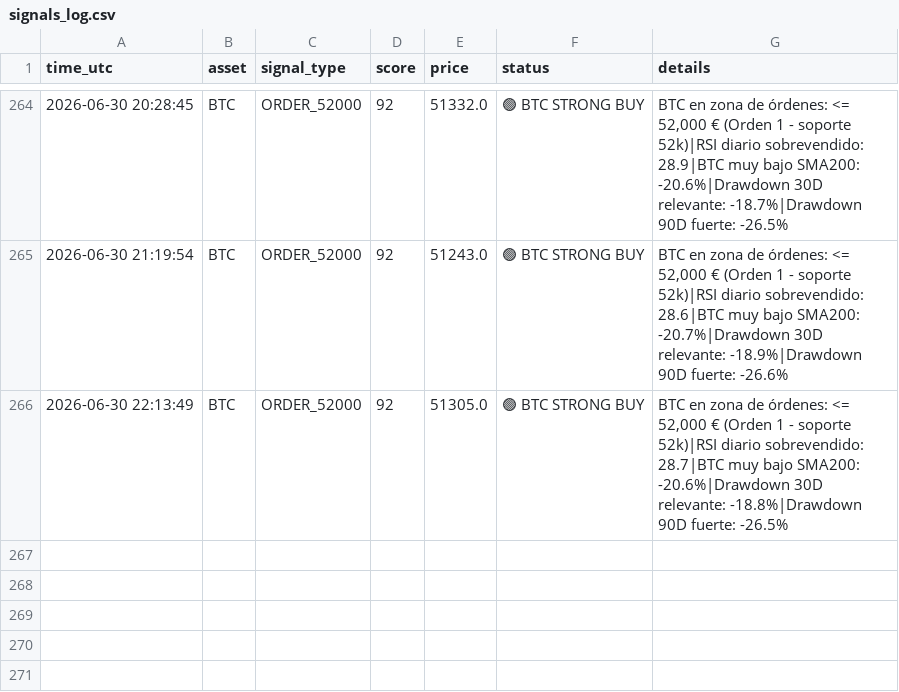
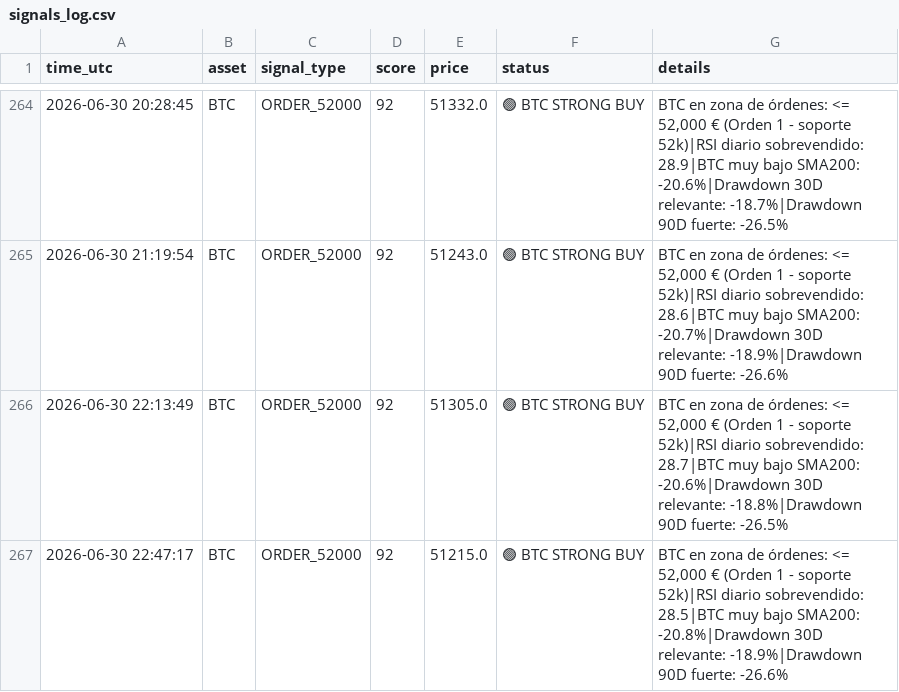
Before and after one commit to DiegoSR-git/market-signal-agent, a CSV file: signals_log.csv, drawn as a sheet; only a part is shown, gaps mark what is left out; the diff names each change by its address in the sheet, - before the commit and + after, or states it on an @@ line.

```diff
--- a/signals_log.csv
+++ b/signals_log.csv
+row 267: 2026-06-30 22:47:17 | BTC | ORDER_52000 | 92 | 51215.0 | 🟢 BTC STRONG BUY | BTC en zona de órdenes: <= 52,000 € (Orden 1 - soporte 52k)|RSI diario sobrevendido: 28.5|BTC muy bajo SMA200: -20.8%|Drawdown 30D relevante: -18.9%|Drawdown 90D fuerte: -26.6%
```
Also changed, not shown: 3 other files.
